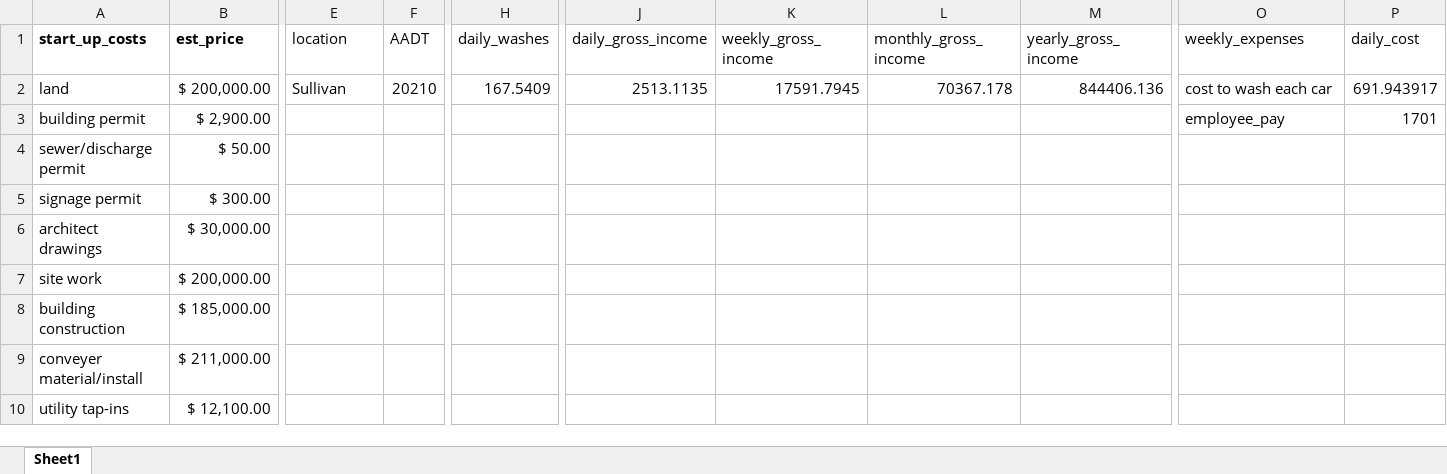
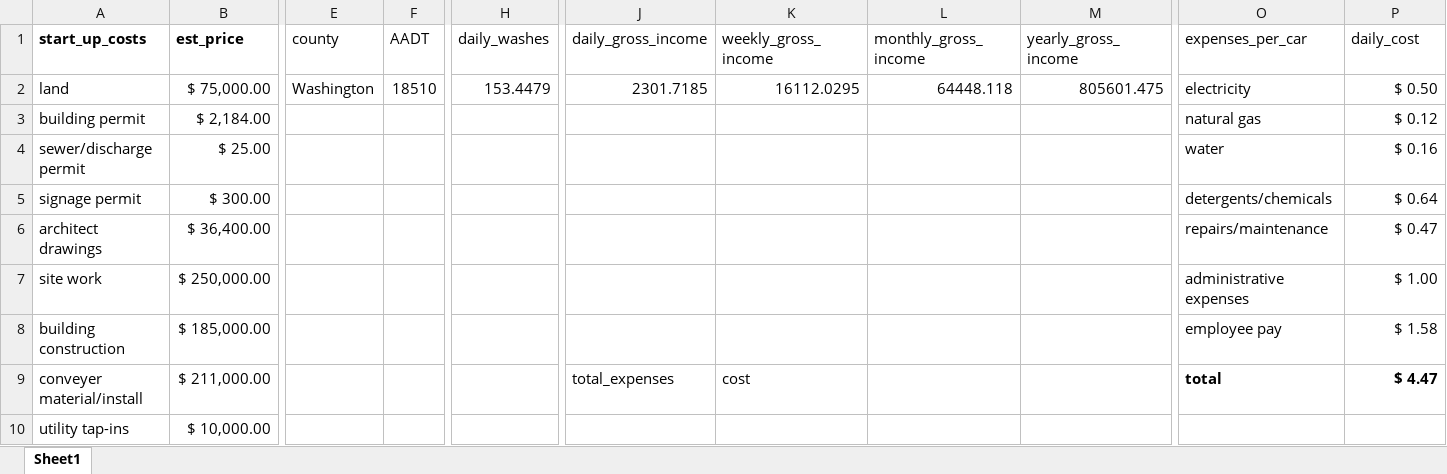
Before and after one commit to evan-r-manon/Car-Wash-Capstone, an Excel workbook: data/car_wash_costs.xlsx, sheet Sheet1, drawn as a sheet; only a part is shown, gaps mark what is left out; values as stored, in another font and other column widths than the file's, no borders; the diff covers the shown part only; the diff names each change by its address in the sheet, - before the commit and + after, or states it on an @@ line.

Commit message:
chose location and created map

```diff
--- a/data/car_wash_costs.xlsx (sheet Sheet1)
+++ b/data/car_wash_costs.xlsx (sheet Sheet1)
-E1: location
+E1: county
-O1: weekly_expenses
+O1: expenses_per_car
-B2 (est_price): $ 200,000.00
+B2 (est_price): $ 75,000.00
-E2 (county): Sullivan
+E2 (county): Washington
-F2 (AADT): 20210
+F2 (AADT): 18510
-H2 (daily_washes): 167.5409
+H2 (daily_washes): 153.4479
-J2 (daily_gross_income): 2513.1135
+J2 (daily_gross_income): 2301.7185
-K2 (weekly_gross_income): 17591.7945
+K2 (weekly_gross_income): 16112.0295
-L2 (monthly_gross_income): 70367.178
+L2 (monthly_gross_income): 64448.118
-M2 (yearly_gross_income): 844406.136
+M2 (yearly_gross_income): 805601.475
-O2 (expenses_per_car): cost to wash each car
+O2 (expenses_per_car): electricity
-P2 (daily_cost): 691.943917
+P2 (daily_cost): $ 0.50
-B3 (est_price): $ 2,900.00
+B3 (est_price): $ 2,184.00
-O3 (expenses_per_car): employee_pay
+O3 (expenses_per_car): natural gas
-P3 (daily_cost): 1701
+P3 (daily_cost): $ 0.12
-B4 (est_price): $ 50.00
+B4 (est_price): $ 25.00
-O4 (expenses_per_car): (empty)
+O4 (expenses_per_car): water
-P4 (daily_cost): (empty)
+P4 (daily_cost): $ 0.16
-O5 (expenses_per_car): (empty)
+O5 (expenses_per_car): detergents/chemicals
-P5 (daily_cost): (empty)
+P5 (daily_cost): $ 0.64
-B6 (est_price): $ 30,000.00
+B6 (est_price): $ 36,400.00
-O6 (expenses_per_car): (empty)
+O6 (expenses_per_car): repairs/maintenance
-P6 (daily_cost): (empty)
+P6 (daily_cost): $ 0.47
-B7 (est_price): $ 200,000.00
+B7 (est_price): $ 250,000.00
-O7 (expenses_per_car): (empty)
+O7 (expenses_per_car): administrative expenses
-P7 (daily_cost): (empty)
+P7 (daily_cost): $ 1.00
-O8 (expenses_per_car): (empty)
+O8 (expenses_per_car): employee pay
-P8 (daily_cost): (empty)
+P8 (daily_cost): $ 1.58
-J9 (daily_gross_income): (empty)
+J9 (daily_gross_income): total_expenses
-K9 (weekly_gross_income): (empty)
+K9 (weekly_gross_income): cost
-O9 (expenses_per_car): (empty)
+O9 (expenses_per_car): total
-P9 (daily_cost): (empty)
+P9 (daily_cost): $ 4.47
-B10 (est_price): $ 12,100.00
+B10 (est_price): $ 10,000.00
```
Also changed, not shown: 9 edited cells elsewhere in this sheet, 9 other files.
